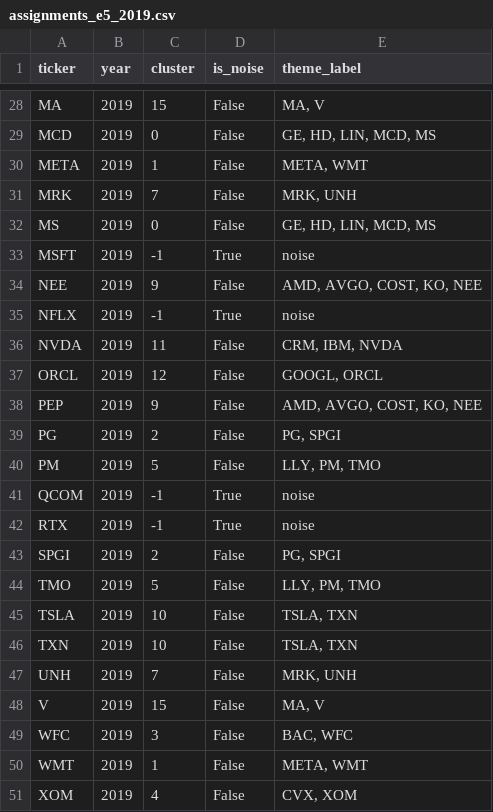
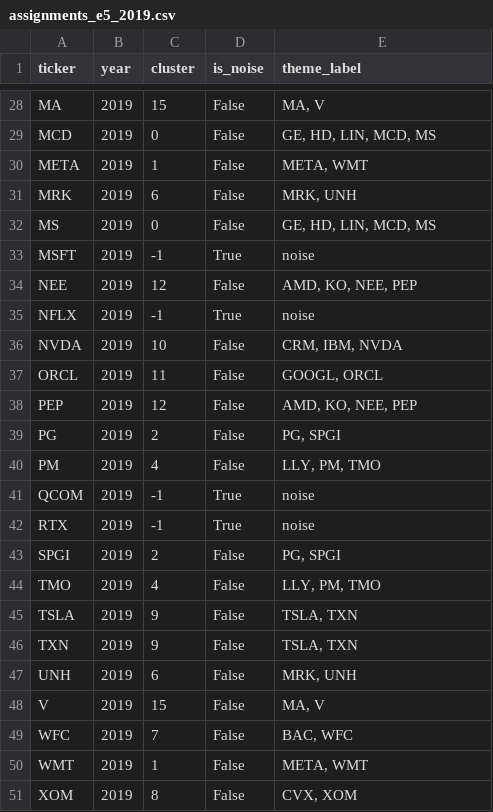
Before and after one commit to kyson2002/nlp-final-project, a CSV file: data/clusters/free/assignments_e5_2019.csv, drawn as a sheet; only a part is shown, gaps mark what is left out; the diff covers the shown part only.

```diff
--- a/data/clusters/free/assignments_e5_2019.csv
+++ b/data/clusters/free/assignments_e5_2019.csv
@@ -30,12 +30,12 @@ MCD,2019,0,False,"GE, HD, LIN, MCD, MS"
 META,2019,1,False,"META, WMT"
-MRK,2019,7,False,"MRK, UNH"
+MRK,2019,6,False,"MRK, UNH"
 MS,2019,0,False,"GE, HD, LIN, MCD, MS"
 MSFT,2019,-1,True,noise
-NEE,2019,9,False,"AMD, AVGO, COST, KO, NEE"
+NEE,2019,12,False,"AMD, KO, NEE, PEP"
 NFLX,2019,-1,True,noise
-NVDA,2019,11,False,"CRM, IBM, NVDA"
-ORCL,2019,12,False,"GOOGL, ORCL"
-PEP,2019,9,False,"AMD, AVGO, COST, KO, NEE"
+NVDA,2019,10,False,"CRM, IBM, NVDA"
+ORCL,2019,11,False,"GOOGL, ORCL"
+PEP,2019,12,False,"AMD, KO, NEE, PEP"
 PG,2019,2,False,"PG, SPGI"
-PM,2019,5,False,"LLY, PM, TMO"
+PM,2019,4,False,"LLY, PM, TMO"
 QCOM,2019,-1,True,noise
@@ -43,9 +43,9 @@ RTX,2019,-1,True,noise
 SPGI,2019,2,False,"PG, SPGI"
-TMO,2019,5,False,"LLY, PM, TMO"
-TSLA,2019,10,False,"TSLA, TXN"
-TXN,2019,10,False,"TSLA, TXN"
-UNH,2019,7,False,"MRK, UNH"
+TMO,2019,4,False,"LLY, PM, TMO"
+TSLA,2019,9,False,"TSLA, TXN"
+TXN,2019,9,False,"TSLA, TXN"
+UNH,2019,6,False,"MRK, UNH"
 V,2019,15,False,"MA, V"
-WFC,2019,3,False,"BAC, WFC"
+WFC,2019,7,False,"BAC, WFC"
 WMT,2019,1,False,"META, WMT"
-XOM,2019,4,False,"CVX, XOM"
+XOM,2019,8,False,"CVX, XOM"
```
Also changed, not shown: 21 edited cells elsewhere in this file, data/clusters/constrained/affinity_tfidf_2021.csv, data/clusters/constrained/assignments_tfidf_2023.csv, 50 other files.
